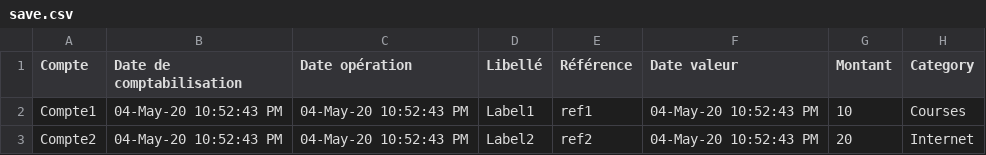
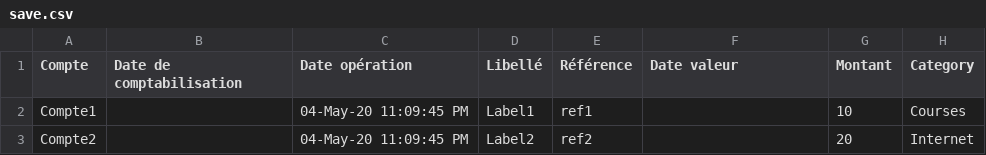
Before and after one commit to brendanGiraudet/WalletManager, a CSV file: Sources/WalletManagerTestProject/CSV_Banque_populaire/save.csv, drawn as a sheet.

```diff
--- a/Sources/WalletManagerTestProject/CSV_Banque_populaire/save.csv
+++ b/Sources/WalletManagerTestProject/CSV_Banque_populaire/save.csv
@@ -1,3 +1,3 @@
 Compte;Date de comptabilisation;Date opération;Libellé;Référence;Date valeur;Montant;Category
-Compte1;04-May-20 10:52:43 PM;04-May-20 10:52:43 PM;Label1;ref1;04-May-20 10:52:43 PM;10;Courses;
-Compte2;04-May-20 10:52:43 PM;04-May-20 10:52:43 PM;Label2;ref2;04-May-20 10:52:43 PM;20;Internet;
+Compte1; ;04-May-20 11:09:45 PM;Label1;ref1; ;10;Courses;
+Compte2; ;04-May-20 11:09:45 PM;Label2;ref2; ;20;Internet;
```
Also changed, not shown: Sources/WalletManagerTestProject/CSV_Banque_populaire/serialize.csv, 1 other file.
